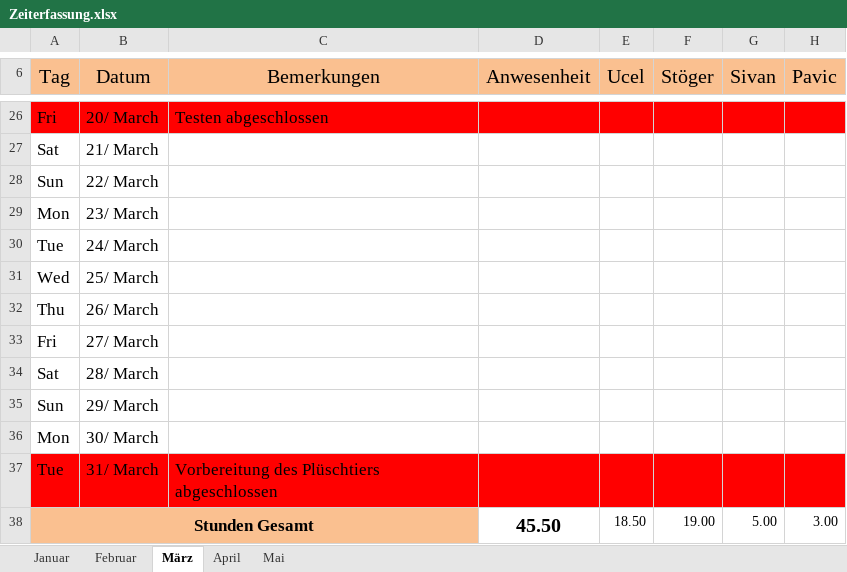
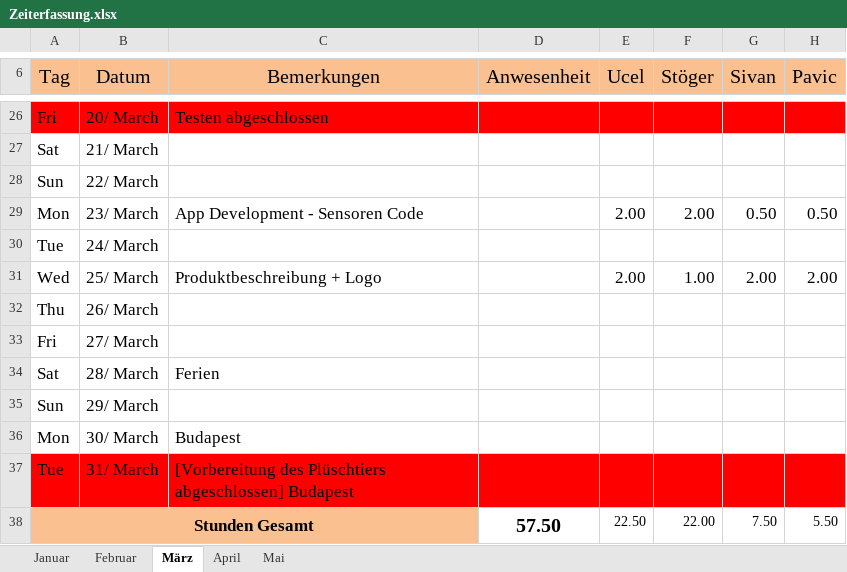
Before and after one commit to mst1/SensitivesKuscheltier, an Excel workbook: Zeiterfassung.xlsx, sheet März, drawn as a sheet; only a part is shown, gaps mark what is left out; values as stored, in another font and other column widths than the file's, no borders; conditional formats not drawn; removed rows and columns are numbered as before the commit, all else as after; the diff names each change by its address in the sheet, - before the commit and + after, or states it on an @@ line.

```diff
--- a/Zeiterfassung.xlsx (sheet März)
+++ b/Zeiterfassung.xlsx (sheet März)
-C29 (Bemerkungen): (empty)
+C29 (Bemerkungen): App Development - Sensoren Code
-E29 (Ucel): (empty)
+E29 (Ucel): 2.00
-F29 (Stöger): (empty)
+F29 (Stöger): 2.00
-G29 (Sivan): (empty)
+G29 (Sivan): 0.50
-H29 (Pavic): (empty)
+H29 (Pavic): 0.50
-C31 (Bemerkungen): (empty)
+C31 (Bemerkungen): Produktbeschreibung + Logo
-E31 (Ucel): (empty)
+E31 (Ucel): 2.00
-F31 (Stöger): (empty)
+F31 (Stöger): 1.00
-G31 (Sivan): (empty)
+G31 (Sivan): 2.00
-H31 (Pavic): (empty)
+H31 (Pavic): 2.00
-C34 (Bemerkungen): (empty)
+C34 (Bemerkungen): Ferien
-C36 (Bemerkungen): (empty)
+C36 (Bemerkungen): Budapest
-C37 (Bemerkungen): Vorbereitung des Plüschtiers abgeschlossen
+C37 (Bemerkungen): [Vorbereitung des Plüschtiers abgeschlossen] Budapest
-row 38: Stunden Gesamt |  |  | 45.50 | 18.50 | 19.00 | 5.00 | 3.00
+row 38: Stunden Gesamt |  |  | 57.50 | 22.50 | 22.00 | 7.50 | 5.50
```
Also changed, not shown: sheet April, sheet Mai, sheet Februar, sheet Januar, 3 other files.
